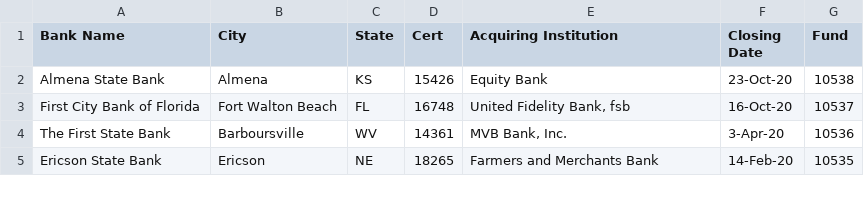
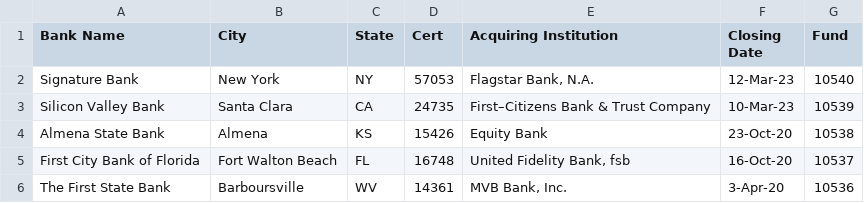
Before and after one commit to Bronzyyyy/Datascience4050, a CSV file: banklist.csv, drawn as a sheet; only a part is shown; the shorter side is filled out with more unchanged rows; the diff names each change by its address in the sheet, - before the commit and + after, or states it on an @@ line.

Commit message:
Add files via upload

```diff
--- a/banklist.csv
+++ b/banklist.csv
+row 2: Signature Bank | New York | NY | 57053 | Flagstar Bank, N.A. | 12-Mar-23 | 10540
+row 3: Silicon Valley Bank | Santa Clara | CA | 24735 | First–Citizens Bank & Trust Company | 10-Mar-23 | 10539
```
